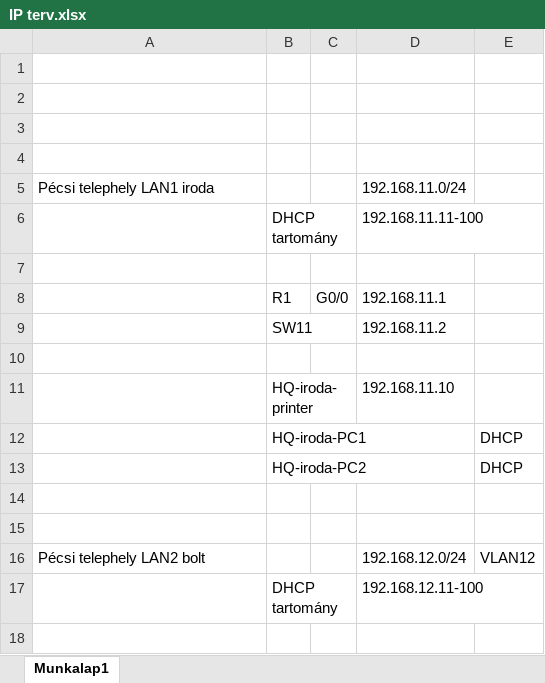
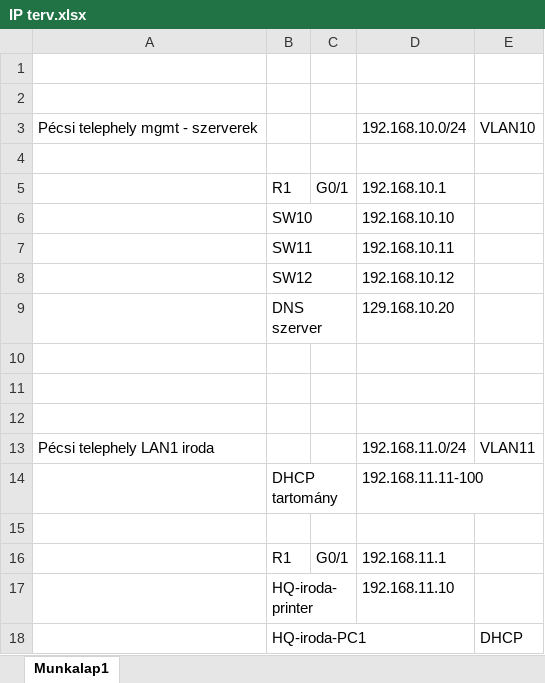
Before and after one commit to hmli83/414, an Excel workbook: IP terv.xlsx, sheet Munkalap1, drawn as a sheet; only a part is shown; the shorter side is filled out with more unchanged rows; values as stored, in another font and other column widths than the file's, no borders; removed rows and columns are numbered as before the commit, all else as after; the diff covers the shown part only; the diff names each change by its address in the sheet, - before the commit and + after, or states it on an @@ line.

Commit message:
hq atazervezes, szerver telepites
Atszerveztem a HQ topologiat, R1 G0/0 felszabaditva ASA es WAN csatlakoztatasra
CoreSW beszerelve
G0/1 a LAN oldal
VLAN10 mgmt-szerver
VLAN11 iroda
VLAN12 bolt
VLAN13 raktar

a trunk portokon VLAN10-13 engedve.
SW11-SW12 osszekotve L2 tartalek celbol
Core sw az STP root primary, masi ketto root secondary

A szerver ip cime 192.168.10.20 DNS funkciot lat el, felvettem par static DNS rekordot (nyomtatok)

.rtf konfig fajlok torolve, helyette a PT startup config/export funkciojaval mentett fajl kerul fel.

```diff
--- a/IP terv.xlsx (sheet Munkalap1)
+++ b/IP terv.xlsx (sheet Munkalap1)
+row 3: Pécsi telephely mgmt - szerverek |  |  | 192.168.10.0/24 | VLAN10
+row 4: (empty)
+row 5:  | R1 | G0/1 | 192.168.10.1
+row 6:  | SW10 |  | 192.168.10.10
+row 7:  | SW11 |  | 192.168.10.11
+row 8:  | SW12 |  | 192.168.10.12
+row 9:  | DNS szerver |  | 129.168.10.20
+row 12: (empty)
-E13: (empty)
+E13: VLAN11
-C16: G0/0
+C16: G0/1
-row 9:  | SW11 |  | 192.168.11.2
-row 10: (empty)
```
Also changed, not shown: 20 removed rows elsewhere in this sheet, 6 other files.
